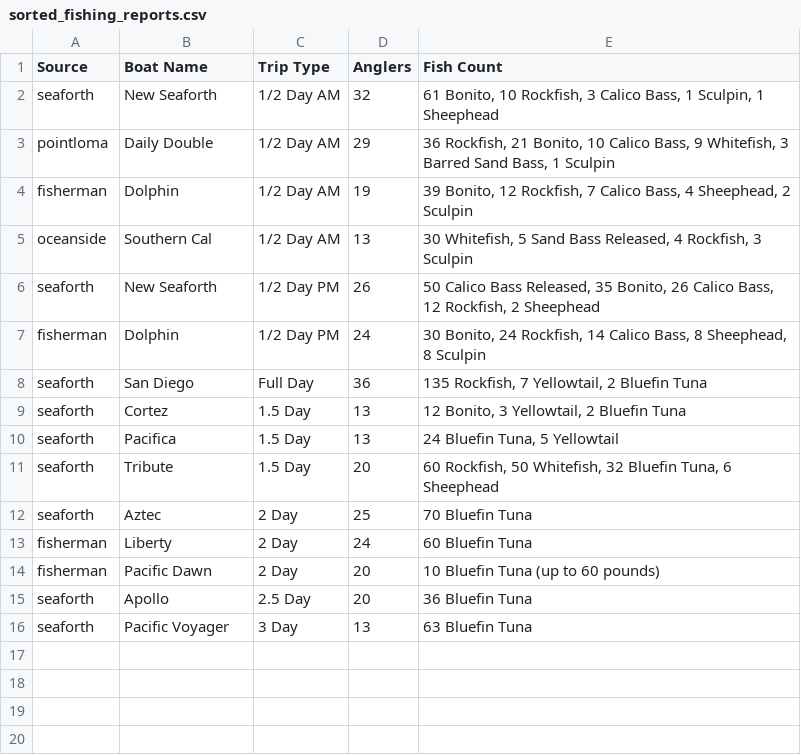
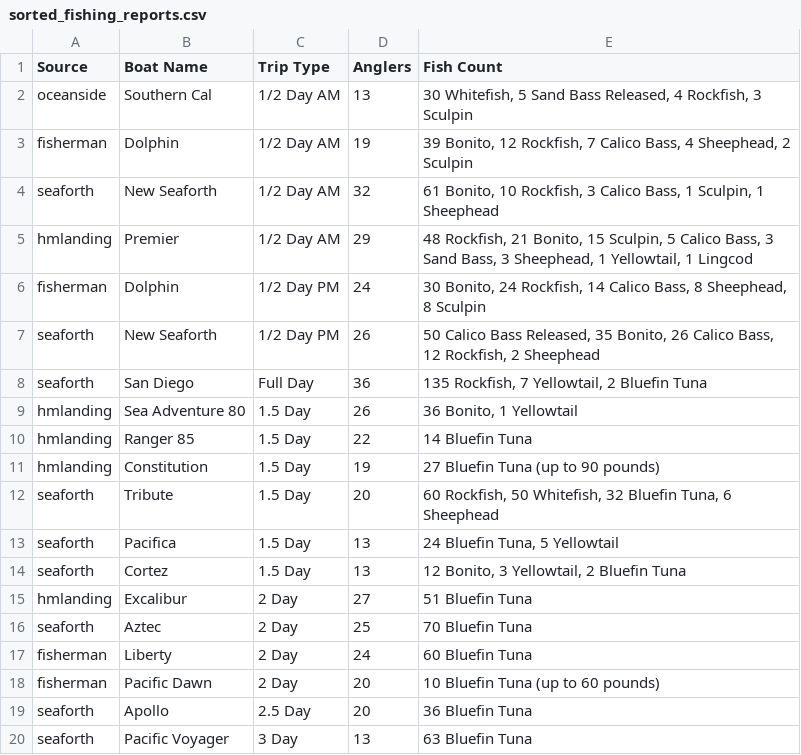
Before and after one commit to hdehaini/Fishing_Reports, a CSV file: database/sorted_fishing_reports.csv, drawn as a sheet.

```diff
--- a/database/sorted_fishing_reports.csv
+++ b/database/sorted_fishing_reports.csv
@@ -1,12 +1,16 @@
 Source,Boat Name,Trip Type,Anglers,Fish Count
+oceanside,Southern Cal,1/2 Day AM,13,"30 Whitefish, 5 Sand Bass Released, 4 Rockfish, 3 Sculpin"
+fisherman,Dolphin,1/2 Day AM,19,"39 Bonito, 12 Rockfish, 7 Calico Bass, 4 Sheephead, 2 Sculpin"
 seaforth,New Seaforth,1/2 Day AM,32,"61 Bonito, 10 Rockfish, 3 Calico Bass, 1 Sculpin, 1 Sheephead"
-pointloma,Daily Double,1/2 Day AM,29,"36 Rockfish, 21 Bonito, 10 Calico Bass, 9 Whitefish, 3 Barred Sand Bass, 1 Sculpin"
-fisherman,Dolphin,1/2 Day AM,19,"39 Bonito, 12 Rockfish, 7 Calico Bass, 4 Sheephead, 2 Sculpin"
-oceanside,Southern Cal,1/2 Day AM,13,"30 Whitefish, 5 Sand Bass Released, 4 Rockfish, 3 Sculpin"
+hmlanding,Premier,1/2 Day AM,29,"48 Rockfish, 21 Bonito, 15 Sculpin, 5 Calico Bass, 3 Sand Bass, 3 Sheephead, 1 Yellowtail, 1 Lingcod"
+fisherman,Dolphin,1/2 Day PM,24,"30 Bonito, 24 Rockfish, 14 Calico Bass, 8 Sheephead, 8 Sculpin"
 seaforth,New Seaforth,1/2 Day PM,26,"50 Calico Bass Released, 35 Bonito, 26 Calico Bass, 12 Rockfish, 2 Sheephead"
-fisherman,Dolphin,1/2 Day PM,24,"30 Bonito, 24 Rockfish, 14 Calico Bass, 8 Sheephead, 8 Sculpin"
 seaforth,San Diego,Full Day,36,"135 Rockfish, 7 Yellowtail, 2 Bluefin Tuna"
+hmlanding,Sea Adventure 80,1.5 Day,26,"36 Bonito, 1 Yellowtail"
+hmlanding,Ranger 85,1.5 Day,22,14 Bluefin Tuna
+hmlanding,Constitution,1.5 Day,19,27 Bluefin Tuna (up to 90 pounds)
+seaforth,Tribute,1.5 Day,20,"60 Rockfish, 50 Whitefish, 32 Bluefin Tuna, 6 Sheephead"
+seaforth,Pacifica,1.5 Day,13,"24 Bluefin Tuna, 5 Yellowtail"
 seaforth,Cortez,1.5 Day,13,"12 Bonito, 3 Yellowtail, 2 Bluefin Tuna"
-seaforth,Pacifica,1.5 Day,13,"24 Bluefin Tuna, 5 Yellowtail"
-seaforth,Tribute,1.5 Day,20,"60 Rockfish, 50 Whitefish, 32 Bluefin Tuna, 6 Sheephead"
+hmlanding,Excalibur,2 Day,27,51 Bluefin Tuna
 seaforth,Aztec,2 Day,25,70 Bluefin Tuna
```
Also changed, not shown: 1 other file.
